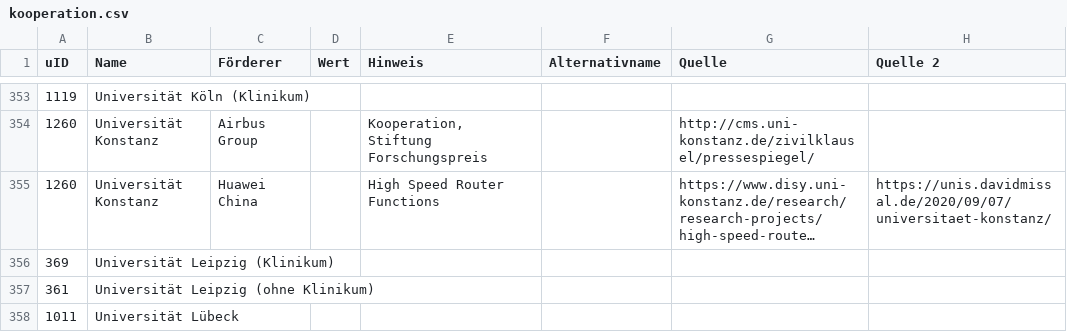
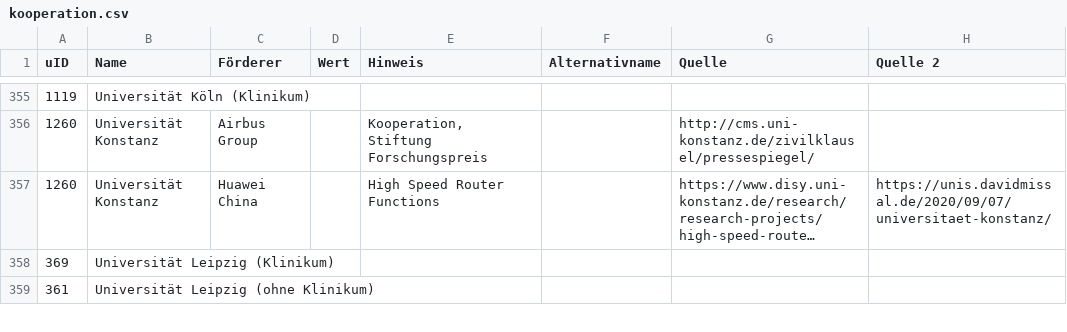
Before and after one commit to netAction/hochschulwatch, a CSV file: import/daten/kooperation.csv, drawn as a sheet; only a part is shown, gaps mark what is left out; long unchanged cells end in …; removed rows and columns are numbered as before the commit, all else as after; the diff covers the shown part only; the diff names each change by its address in the sheet, - before the commit and + after, or states it on an @@ line.

```diff
--- a/import/daten/kooperation.csv
+++ b/import/daten/kooperation.csv
-row 358: 1011 | Universität Lübeck
```
Also changed, not shown: 4 added rows elsewhere in this file, import/daten/foerderer.csv, import/daten/hochschulraete.csv, 10 other files.
